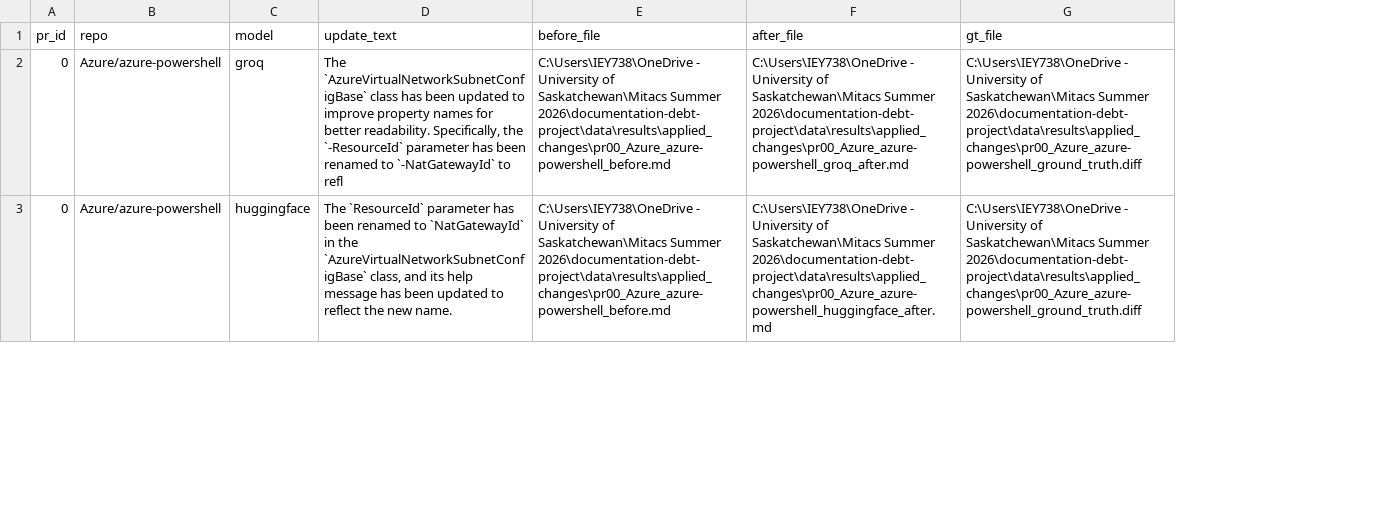
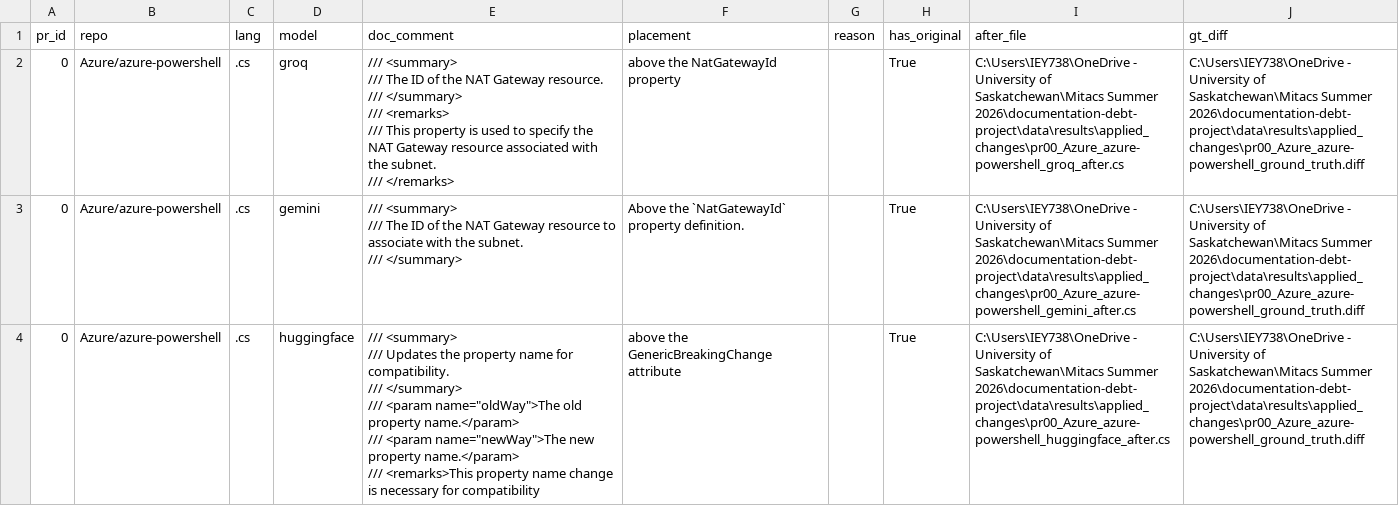
Before and after one commit to anastasiia-marinenko/documentation-debt-project, a CSV file: data/results/applied_changes/applied_changes_index.csv, drawn as a sheet; only a part is shown; removed rows and columns are numbered as before the commit, all else as after; ↵ is a line break in a cell; the diff covers the shown part only; the diff names each change by its address in the sheet, - before the commit and + after, or states it on an @@ line.

Commit message:
Improvements

```diff
--- a/data/results/applied_changes/applied_changes_index.csv
+++ b/data/results/applied_changes/applied_changes_index.csv
+column C (lang), row 2: .cs; row 4: .cs
-column D (update_text), rows 2-3: The `AzureVirtualNetworkSubnetConfigBase` class has been updated to improve property names for better readability. Specifically, the `-ResourceId` parameter has been renamed to `-NatGatewayId` to refl | The `ResourceId` parameter has been renamed to `NatGatewayId` in the `AzureVirtualNetworkSubnetConfigBase` class, and its help message has been updated to reflect the new name.
-column E (before_file), rows 2-3: C:\Users\IEY738\OneDrive - University of Saskatchewan\Mitacs Summer 2026\documentation-debt-project\data\results\applied_changes\pr00_Azure_azure-powershell_before.md | C:\Users\IEY738\OneDrive - University of Saskatchewan\Mitacs Summer 2026\documentation-debt-project\data\results\applied_changes\pr00_Azure_azure-powershell_before.md
+column E (doc_comment), row 2: /// <summary> ↵ /// The ID of the NAT Gateway resource. ↵ /// </summary> ↵ /// <remarks> ↵ /// This property is used to specify the NAT Gateway resource associated with the subnet. ↵ /// </remarks>; row 4: /// <summary> ↵ /// Updates the property name for compatibility. ↵ /// </summary> ↵ /// <param name="oldWay">The old property name.</param> ↵ /// <param name="newWay">The new property name.</param> ↵ /// <remarks>This property name change is necessary for compatibility
+column F (placement), row 2: above the NatGatewayId property; row 4: above the GenericBreakingChange attribute
+column G (reason), empty
+column H (has_original), row 2: True; row 4: True
-J1: gt_file
+J1: gt_diff
-I2 (after_file): …Saskatchewan\Mitacs Summer 2026\documentation-debt-project\data\results\applied_changes\pr00_Azure_azure-powershell_groq_after.md
+I2 (after_file): …Saskatchewan\Mitacs Summer 2026\documentation-debt-project\data\results\applied_changes\pr00_Azure_azure-powershell_groq_after.cs
+row 3: 0 | Azure/azure-powershell | .cs | gemini | /// <summary> ↵ /// The ID of the NAT Gateway resource to associate with the subnet. ↵ /// </summary> | Above the `NatGatewayId` property definition. |  | True | C:\Users\IEY738\OneDrive - University of Saskatchewan\Mitacs Summer 2026\documentation-debt-project\data\results\applied_changes\pr00_Azure_azure-powershell_gemini_after.cs | C:\Users\IEY738\OneDrive - University of Saskatchewan\Mitacs Summer 2026\documentation-debt-project\data\results\applied_changes\pr00_Azure_azure-powershell_ground_truth.diff
-I4 (after_file): …Saskatchewan\Mitacs Summer 2026\documentation-debt-project\data\results\applied_changes\pr00_Azure_azure-powershell_huggingface_after.md
+I4 (after_file): …Saskatchewan\Mitacs Summer 2026\documentation-debt-project\data\results\applied_changes\pr00_Azure_azure-powershell_huggingface_after.cs
```
Also changed, not shown: 2 added rows and 6 edited cells elsewhere in this file, data/results/auto_metrics.csv, 33 other files.
